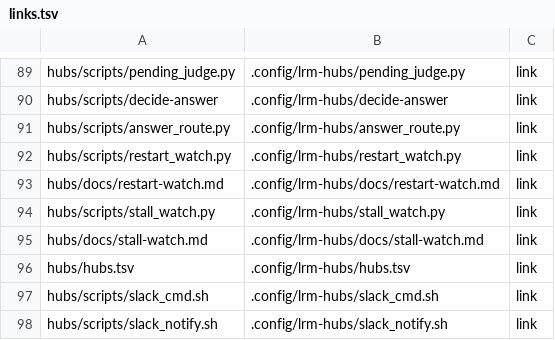
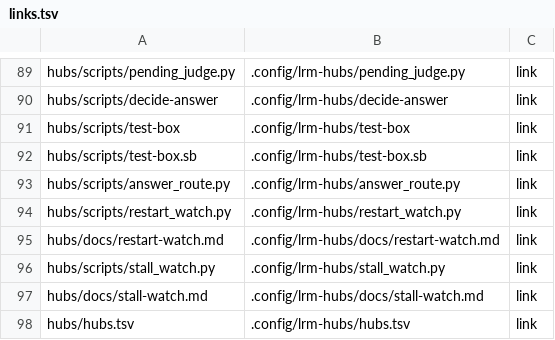
Before and after one commit to cocodding0723/claude-config, a TSV file: links.tsv, drawn as a sheet; only a part is shown, gaps mark what is left out; the shorter side is filled out with more unchanged rows; the diff names each change by its address in the sheet, - before the commit and + after, or states it on an @@ line.

```diff
--- a/links.tsv
+++ b/links.tsv
+row 91: hubs/scripts/test-box | .config/lrm-hubs/test-box | link
+row 92: hubs/scripts/test-box.sb | .config/lrm-hubs/test-box.sb | link
```
Also changed, not shown: 4 other files.
